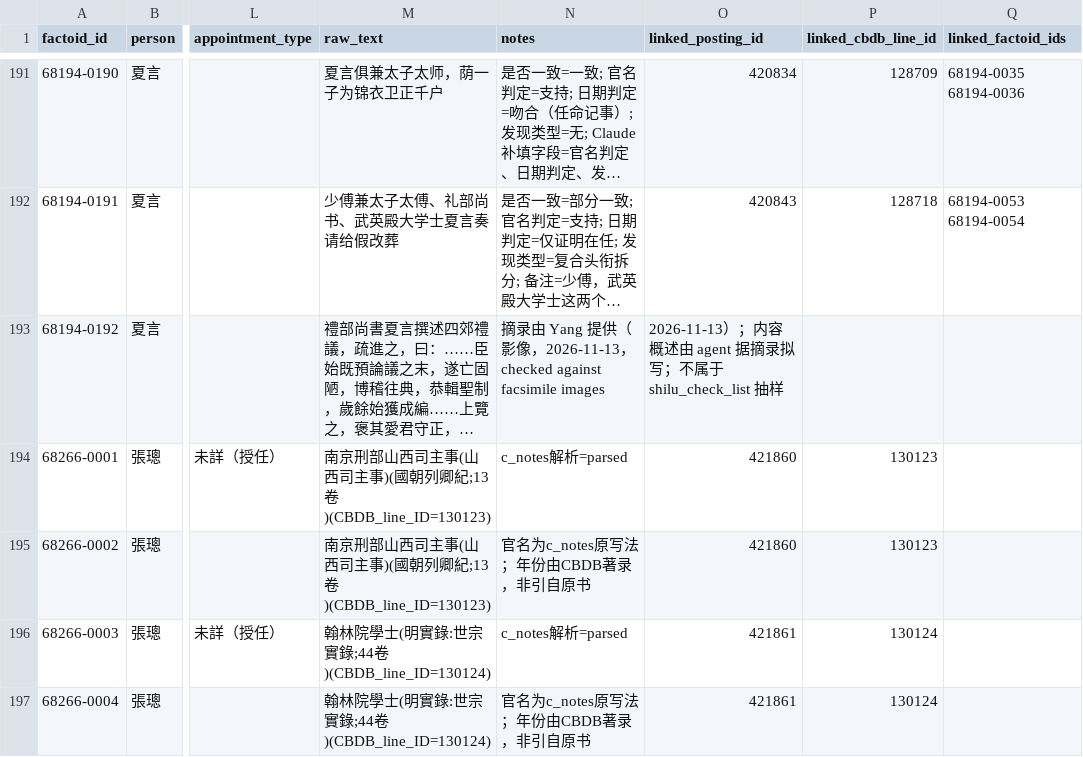
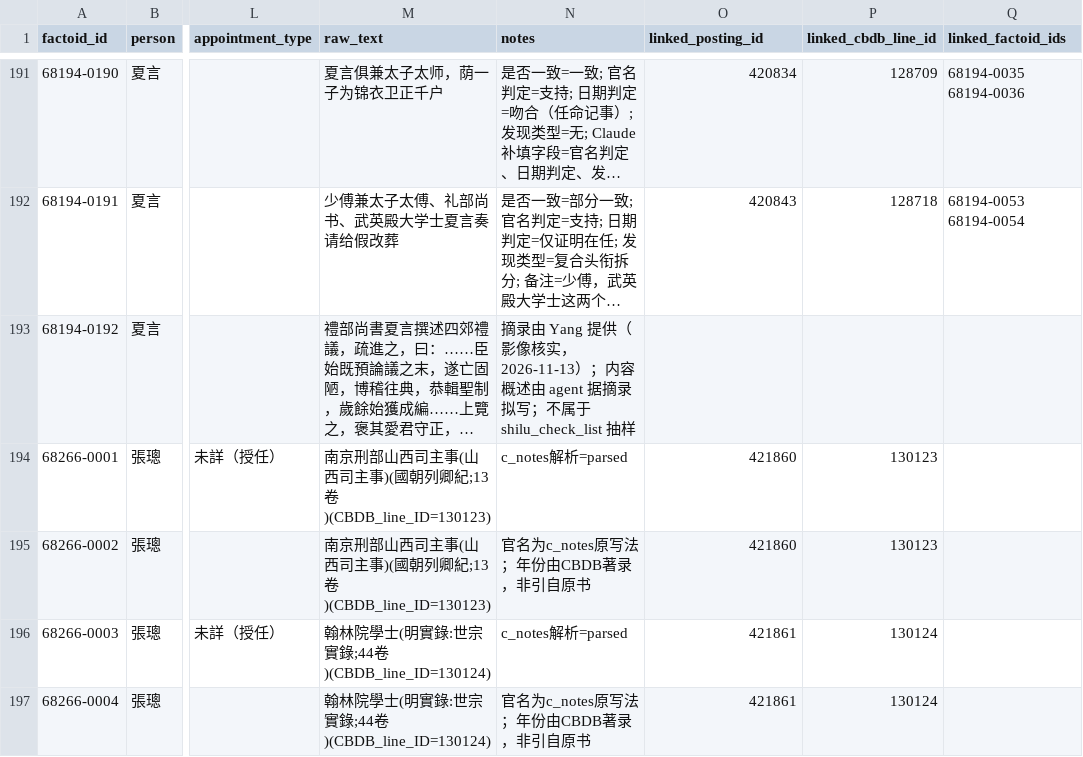
Before and after one commit to KikaYang/ming-prosopography-crm, a CSV file: data/deep_cases/factoids_3persons.csv, drawn as a sheet; only a part is shown, gaps mark what is left out; long unchanged cells end in …; the diff names each change by its address in the sheet, - before the commit and + after, or states it on an @@ line.

```diff
--- a/data/deep_cases/factoids_3persons.csv
+++ b/data/deep_cases/factoids_3persons.csv
-N193 (notes): …影像，2026-11-13，checked against facsimile images
+N193 (notes): …影像核实，2026-11-13）；内容概述由 agent 据摘录拟写；不属于 shilu_check_list 抽样
-O193 (linked_posting_id): 2026-11-13）；内容概述由 agent 据摘录拟写；不属于 shilu_check_list 抽样
+O193 (linked_posting_id): (empty)
```
Also changed, not shown: data/deep_cases/manual_factoids.csv.
